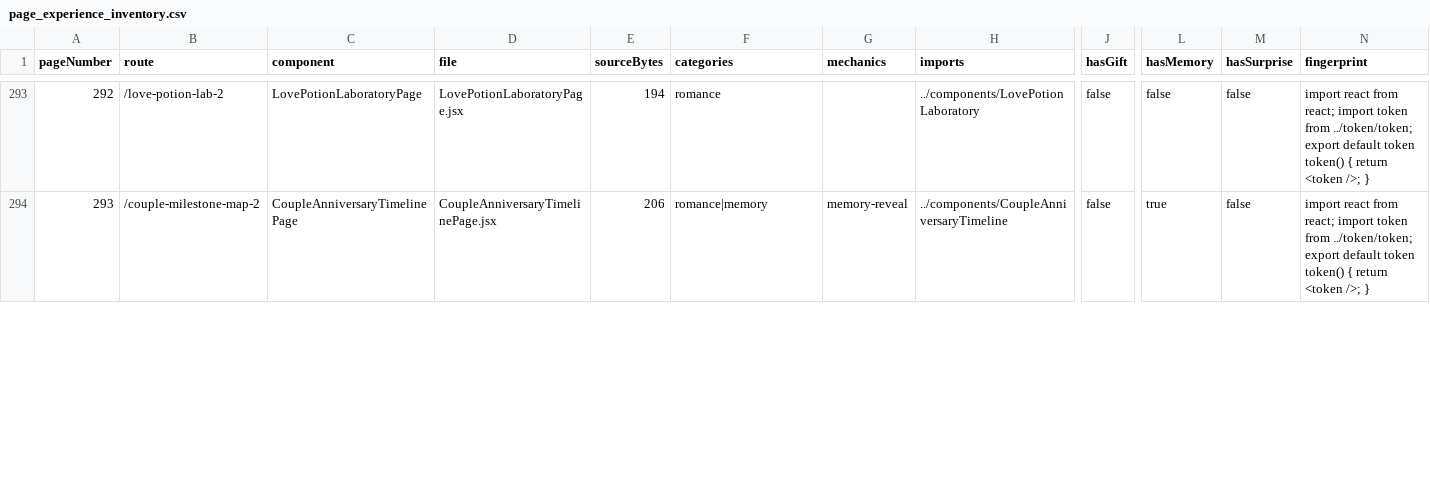
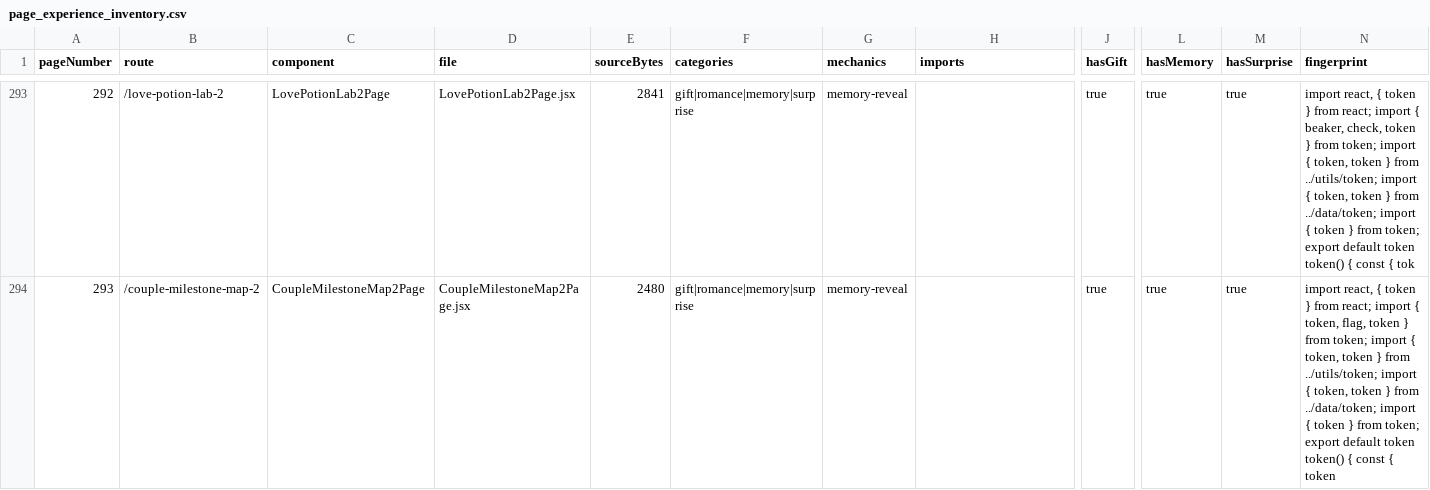
Before and after one commit to abhayrawal792/Bhuntu, a CSV file: audit/page_experience_inventory.csv, drawn as a sheet; only a part is shown, gaps mark what is left out; the diff covers the shown part only; the diff names each change by its address in the sheet, - before the commit and + after, or states it on an @@ line.

```diff
--- a/audit/page_experience_inventory.csv
+++ b/audit/page_experience_inventory.csv
-C293 (component): LovePotionLaboratoryPage
+C293 (component): LovePotionLab2Page
-D293 (file): LovePotionLaboratoryPage.jsx
+D293 (file): LovePotionLab2Page.jsx
-E293 (sourceBytes): 194
+E293 (sourceBytes): 2841
-F293 (categories): romance
+F293 (categories): gift|romance|memory|surprise
-G293 (mechanics): (empty)
+G293 (mechanics): memory-reveal
-H293 (imports): ../components/LovePotionLaboratory
+H293 (imports): (empty)
-J293:J294 (hasGift): false
+J293:J294 (hasGift): true
-L293 (hasMemory): false
+L293 (hasMemory): true
-M293:M294 (hasSurprise): false
+M293:M294 (hasSurprise): true
-N293 (fingerprint): import react from react; import token from ../token/token; export default token token() { return <token />; }
+N293 (fingerprint): import react, { token } from react; import { beaker, check, token } from token; import { token, token } from ../utils/token; import { token, token } from ../data/token; import { token } from token; export default token token() { const { tok
-C294 (component): CoupleAnniversaryTimelinePage
+C294 (component): CoupleMilestoneMap2Page
-D294 (file): CoupleAnniversaryTimelinePage.jsx
+D294 (file): CoupleMilestoneMap2Page.jsx
-E294 (sourceBytes): 206
+E294 (sourceBytes): 2480
-F294 (categories): romance|memory
+F294 (categories): gift|romance|memory|surprise
-H294 (imports): ../components/CoupleAnniversaryTimeline
+H294 (imports): (empty)
-N294 (fingerprint): import react from react; import token from ../token/token; export default token token() { return <token />; }
+N294 (fingerprint): import react, { token } from react; import { token, flag, token } from token; import { token, token } from ../utils/token; import { token, token } from ../data/token; import { token } from token; export default token token() { const { token
```
Also changed, not shown: 167 edited cells elsewhere in this file, audit/audit_pages.csv, audit/page_plan.csv, 48 other files.
